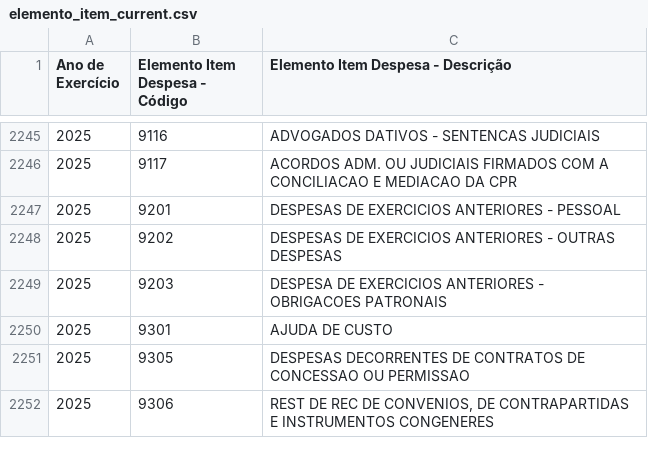
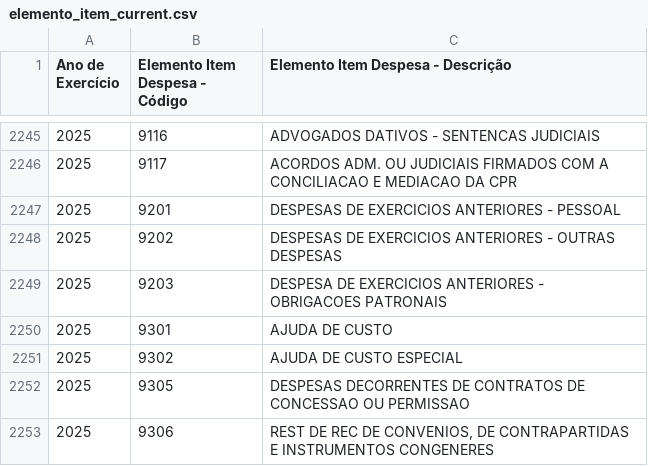
Before and after one commit to splor-mg/dados-aux-classificadores, a CSV file: data-raw/elemento_item_current.csv, drawn as a sheet; only a part is shown, gaps mark what is left out.

```diff
--- a/data-raw/elemento_item_current.csv
+++ b/data-raw/elemento_item_current.csv
@@ -2250,2 +2250,3 @@
 "2025","9301","AJUDA DE CUSTO"
+"2025","9302","AJUDA DE CUSTO ESPECIAL"
 "2025","9305","DESPESAS DECORRENTES DE CONTRATOS DE CONCESSAO OU PERMISSAO"
```
Also changed, not shown: data/elemento_item.csv, 1 other file.
